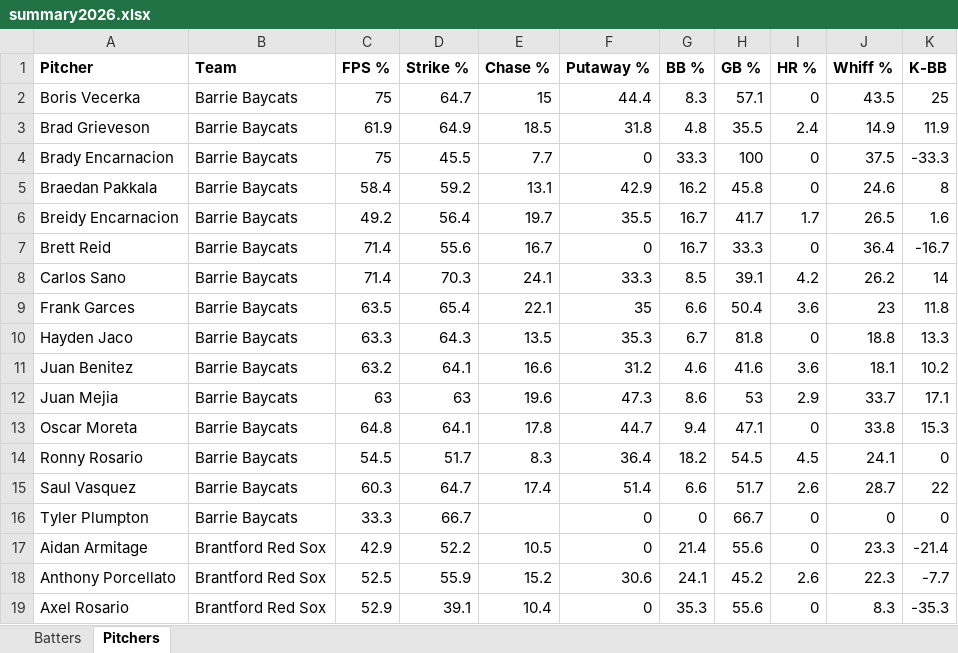
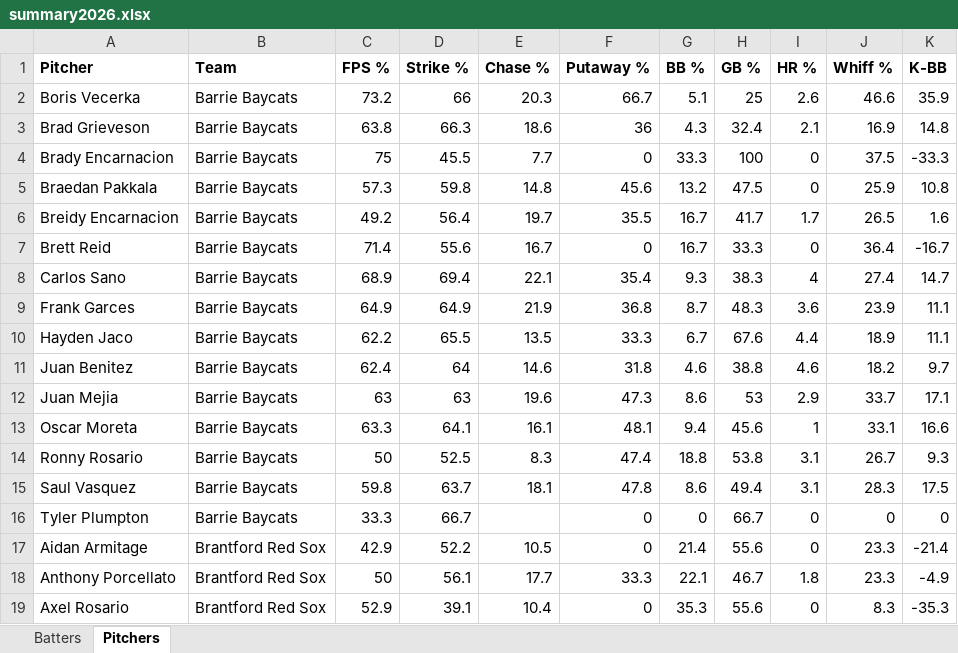
Before and after one commit to bigfishy06/data-diamond, an Excel workbook: cbl-new/data/summary2026.xlsx, sheet Pitchers, drawn as a sheet; only a part is shown; values as stored, in another font and other column widths than the file's, no borders; table styles not drawn; removed rows and columns are numbered as before the commit, all else as after; the diff covers the shown part only; the diff names each change by its address in the sheet, - before the commit and + after, or states it on an @@ line.

```diff
--- a/cbl-new/data/summary2026.xlsx (sheet Pitchers)
+++ b/cbl-new/data/summary2026.xlsx (sheet Pitchers)
-row 2: Boris Vecerka | Barrie Baycats | 75 | 64.7 | 15 | 44.4 | 8.3 | 57.1 | 0 | 43.5 | 25
-row 3: Brad Grieveson | Barrie Baycats | 61.9 | 64.9 | 18.5 | 31.8 | 4.8 | 35.5 | 2.4 | 14.9 | 11.9
+row 2: Boris Vecerka | Barrie Baycats | 73.2 | 66 | 20.3 | 66.7 | 5.1 | 25 | 2.6 | 46.6 | 35.9
+row 3: Brad Grieveson | Barrie Baycats | 63.8 | 66.3 | 18.6 | 36 | 4.3 | 32.4 | 2.1 | 16.9 | 14.8
-row 5: Braedan Pakkala | Barrie Baycats | 58.4 | 59.2 | 13.1 | 42.9 | 16.2 | 45.8 | 0 | 24.6 | 8
+row 5: Braedan Pakkala | Barrie Baycats | 57.3 | 59.8 | 14.8 | 45.6 | 13.2 | 47.5 | 0 | 25.9 | 10.8
-row 8: Carlos Sano | Barrie Baycats | 71.4 | 70.3 | 24.1 | 33.3 | 8.5 | 39.1 | 4.2 | 26.2 | 14
-row 9: Frank Garces | Barrie Baycats | 63.5 | 65.4 | 22.1 | 35 | 6.6 | 50.4 | 3.6 | 23 | 11.8
+row 8: Carlos Sano | Barrie Baycats | 68.9 | 69.4 | 22.1 | 35.4 | 9.3 | 38.3 | 4 | 27.4 | 14.7
+row 9: Frank Garces | Barrie Baycats | 64.9 | 64.9 | 21.9 | 36.8 | 8.7 | 48.3 | 3.6 | 23.9 | 11.1
-C10 (FPS %): 63.3
+C10 (FPS %): 62.2
-D10 (Strike %): 64.3
+D10 (Strike %): 65.5
-F10 (Putaway %): 35.3
+F10 (Putaway %): 33.3
-H10 (GB %): 81.8
+H10 (GB %): 67.6
-I10 (HR %): 0
+I10 (HR %): 4.4
-J10 (Whiff %): 18.8
+J10 (Whiff %): 18.9
-K10 (K-BB): 13.3
+K10 (K-BB): 11.1
-row 11: Juan Benitez | Barrie Baycats | 63.2 | 64.1 | 16.6 | 31.2 | 4.6 | 41.6 | 3.6 | 18.1 | 10.2
+row 11: Juan Benitez | Barrie Baycats | 62.4 | 64 | 14.6 | 31.8 | 4.6 | 38.8 | 4.6 | 18.2 | 9.7
-C13 (FPS %): 64.8
+C13 (FPS %): 63.3
-E13 (Chase %): 17.8
+E13 (Chase %): 16.1
-F13 (Putaway %): 44.7
+F13 (Putaway %): 48.1
-H13 (GB %): 47.1
+H13 (GB %): 45.6
-I13 (HR %): 0
+I13 (HR %): 1
-J13 (Whiff %): 33.8
+J13 (Whiff %): 33.1
-K13 (K-BB): 15.3
+K13 (K-BB): 16.6
-row 14: Ronny Rosario | Barrie Baycats | 54.5 | 51.7 | 8.3 | 36.4 | 18.2 | 54.5 | 4.5 | 24.1 | 0
-row 15: Saul Vasquez | Barrie Baycats | 60.3 | 64.7 | 17.4 | 51.4 | 6.6 | 51.7 | 2.6 | 28.7 | 22
+row 14: Ronny Rosario | Barrie Baycats | 50 | 52.5 | 8.3 | 47.4 | 18.8 | 53.8 | 3.1 | 26.7 | 9.3
+row 15: Saul Vasquez | Barrie Baycats | 59.8 | 63.7 | 18.1 | 47.8 | 8.6 | 49.4 | 3.1 | 28.3 | 17.5
-row 18: Anthony Porcellato | Brantford Red Sox | 52.5 | 55.9 | 15.2 | 30.6 | 24.1 | 45.2 | 2.6 | 22.3 | -7.7
+row 18: Anthony Porcellato | Brantford Red Sox | 50 | 56.1 | 17.7 | 33.3 | 22.1 | 46.7 | 1.8 | 23.3 | -4.9
```
Also changed, not shown: 78 added rows, 73 removed rows and 55 edited cells elsewhere in this sheet, sheet Batters, 7 other files.
